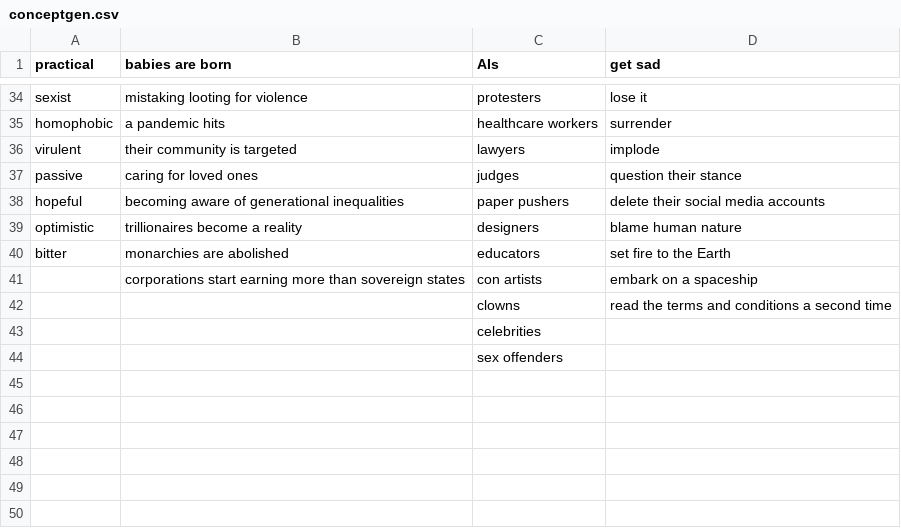
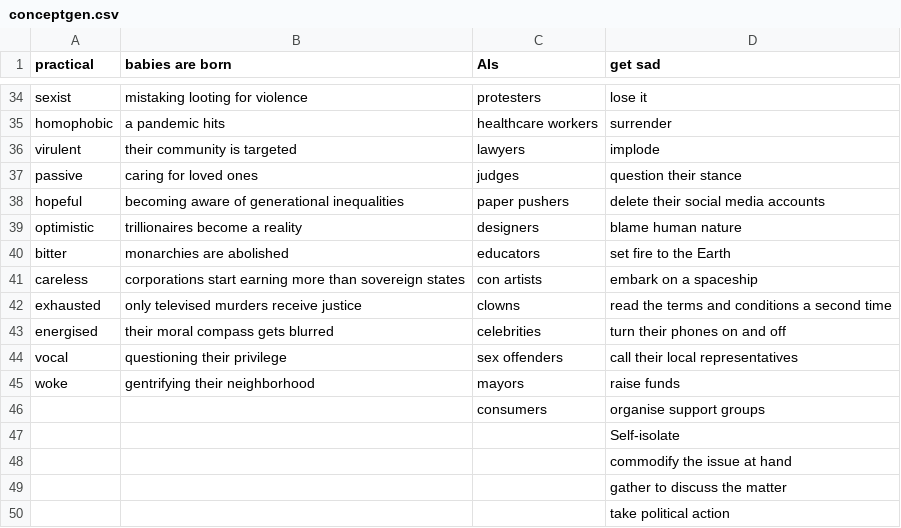
Before and after one commit to Juzbox/IterativeInterrogator_WEB, a CSV file: assets/conceptgen.csv, drawn as a sheet; only a part is shown, gaps mark what is left out.

Commit message:
Update conceptgen.csv

```diff
--- a/assets/conceptgen.csv
+++ b/assets/conceptgen.csv
@@ -40,5 +40,11 @@ optimistic,trillionaires become a reality,designers,blame human nature
 bitter,monarchies are abolished,educators,set fire to the Earth
-,corporations start earning more than sovereign states,con artists,embark on a spaceship
-,,clowns,read the terms and conditions a second time
-,,celebrities,
-,,sex offenders,
+careless,corporations start earning more than sovereign states,con artists,embark on a spaceship
+exhausted,only televised murders receive justice,clowns,read the terms and conditions a second time
+energised,their moral compass gets blurred,celebrities,turn their phones on and off
+vocal,questioning their privilege,sex offenders,call their local representatives
+woke,gentrifying their neighborhood,mayors,raise funds
+,,consumers,organise support groups
+,,,Self-isolate
+,,,commodify the issue at hand
+,,,gather to discuss the matter
+,,,take political action
```
